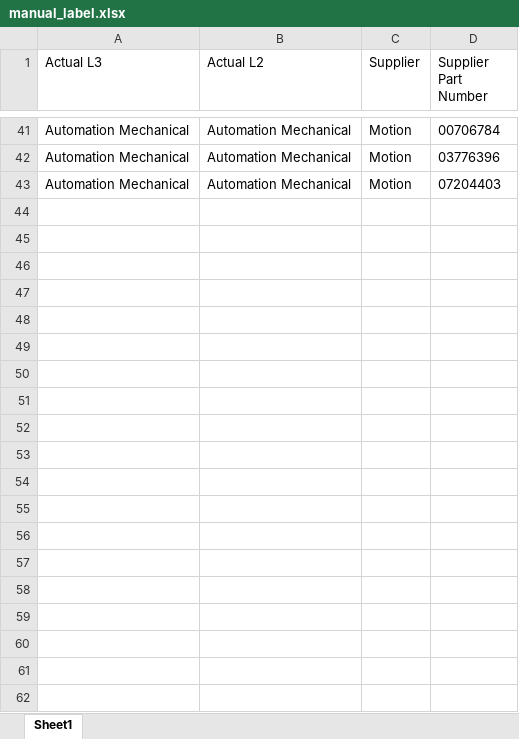
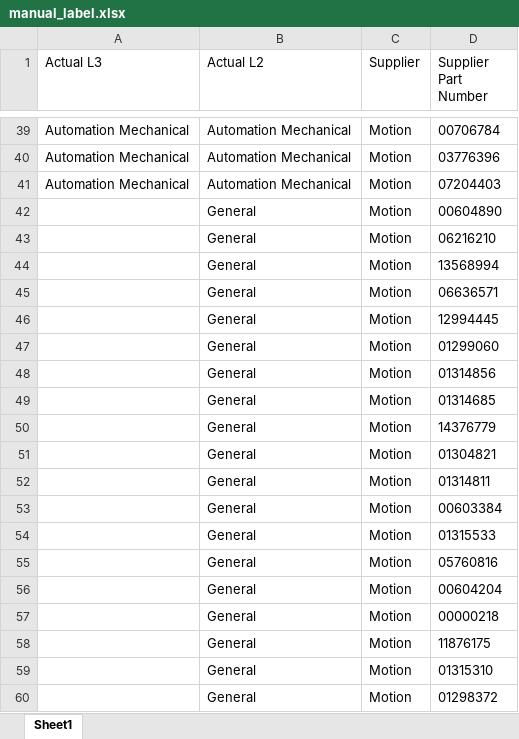
Before and after one commit to Magna-BraedonKwan/Machine-Learning, an Excel workbook: indirect_cc_predictor/manual_label.xlsx, sheet Sheet1, drawn as a sheet; only a part is shown, gaps mark what is left out; values as stored, in another font and other column widths than the file's, no borders; the diff covers the shown part only; the diff names each change by its address in the sheet, - before the commit and + after, or states it on an @@ line.

```diff
--- a/indirect_cc_predictor/manual_label.xlsx (sheet Sheet1)
+++ b/indirect_cc_predictor/manual_label.xlsx (sheet Sheet1)
+row 42:  | General | Motion | 00604890
+row 43:  | General | Motion | 06216210
+row 44:  | General | Motion | 13568994
+row 45:  | General | Motion | 06636571
+row 46:  | General | Motion | 12994445
+row 47:  | General | Motion | 01299060
+row 48:  | General | Motion | 01314856
+row 49:  | General | Motion | 01314685
+row 50:  | General | Motion | 14376779
+row 51:  | General | Motion | 01304821
+row 52:  | General | Motion | 01314811
+row 53:  | General | Motion | 00603384
+row 54:  | General | Motion | 01315533
+row 55:  | General | Motion | 05760816
+row 56:  | General | Motion | 00604204
+row 57:  | General | Motion | 00000218
+row 58:  | General | Motion | 11876175
+row 59:  | General | Motion | 01315310
+row 60:  | General | Motion | 01298372
```
Also changed, not shown: 442 added rows and 2 removed rows elsewhere in this sheet, indirect_cc_predictor/Indirect Category Tree 5.0 Final Draft.xlsx, 8 other files.
